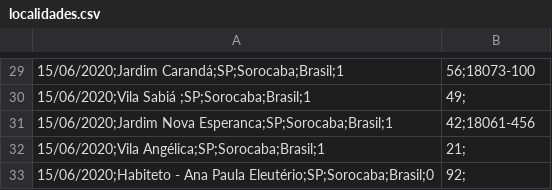
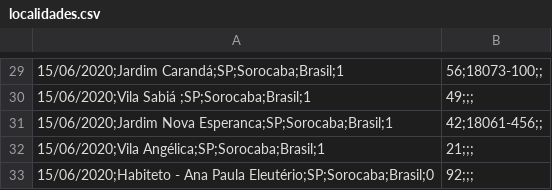
Before and after one commit to evertonenrico/covid-sor, a CSV file: localidades.csv, drawn as a sheet; only a part is shown, gaps mark what is left out; the diff covers the shown part only; the diff names each change by its address in the sheet, - before the commit and + after, or states it on an @@ line.

```diff
--- a/localidades.csv
+++ b/localidades.csv
-B29: 56;18073-100
+B29: 56;18073-100;;
-B30: 49;
+B30: 49;;;
-B31: 42;18061-456
+B31: 42;18061-456;;
-B32: 21;
+B32: 21;;;
-B33: 92;
+B33: 92;;;
```
Also changed, not shown: 28 edited cells elsewhere in this file.
